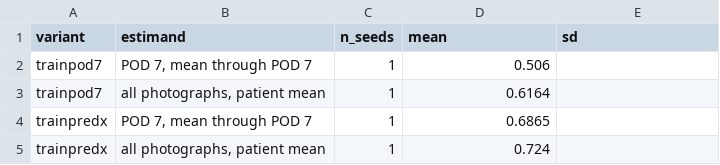
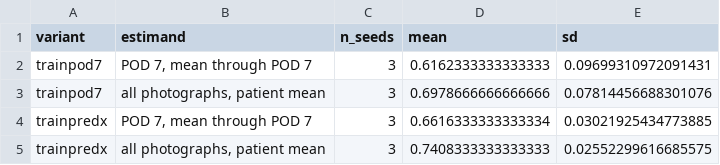
Before and after one commit to ZainJaffar06/SSIpaper1, a CSV file: results/collaboration/postop_prelandmark_training_seed_summary.csv, drawn as a sheet.

```diff
--- a/results/collaboration/postop_prelandmark_training_seed_summary.csv
+++ b/results/collaboration/postop_prelandmark_training_seed_summary.csv
@@ -1,5 +1,5 @@
 variant,estimand,n_seeds,mean,sd
-trainpod7,"POD 7, mean through POD 7",1,0.506,
-trainpod7,"all photographs, patient mean",1,0.6164,
-trainpredx,"POD 7, mean through POD 7",1,0.6865,
-trainpredx,"all photographs, patient mean",1,0.724,
+trainpod7,"POD 7, mean through POD 7",3,0.6162333333333333,0.09699310972091431
+trainpod7,"all photographs, patient mean",3,0.6978666666666666,0.07814456688301076
+trainpredx,"POD 7, mean through POD 7",3,0.6616333333333334,0.03021925434773885
+trainpredx,"all photographs, patient mean",3,0.7408333333333333,0.02552299616685575
```
Also changed, not shown: results/collaboration/postop_prelandmark_training.csv, results/collaboration/postop_prelandmark_training_contrasts.csv, 9 other files.
